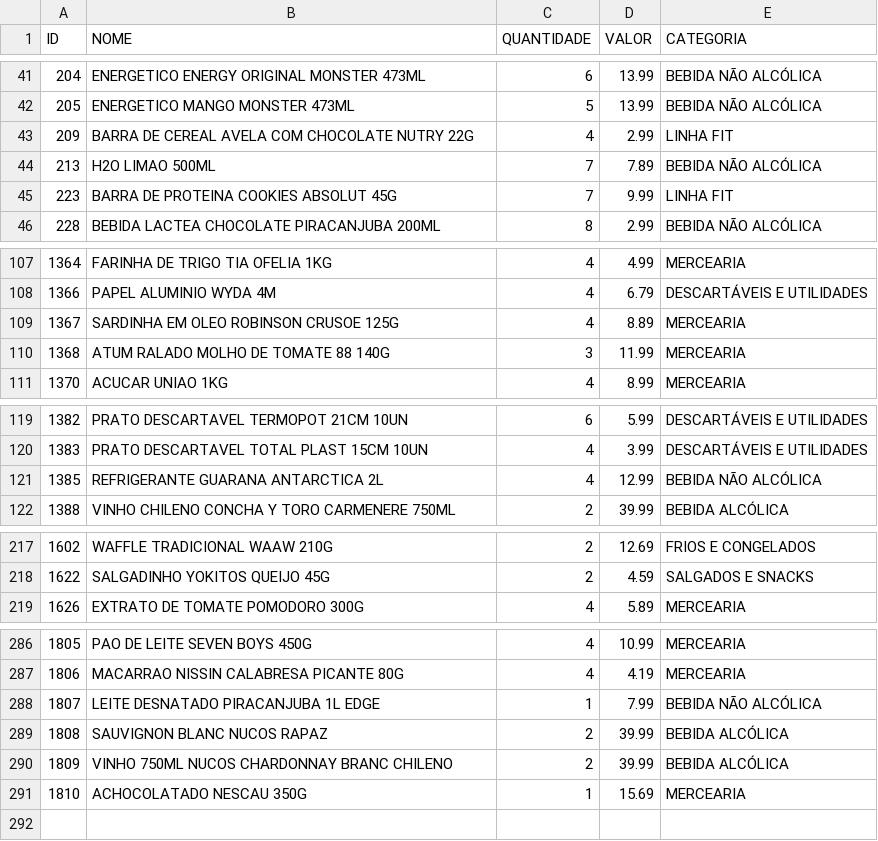
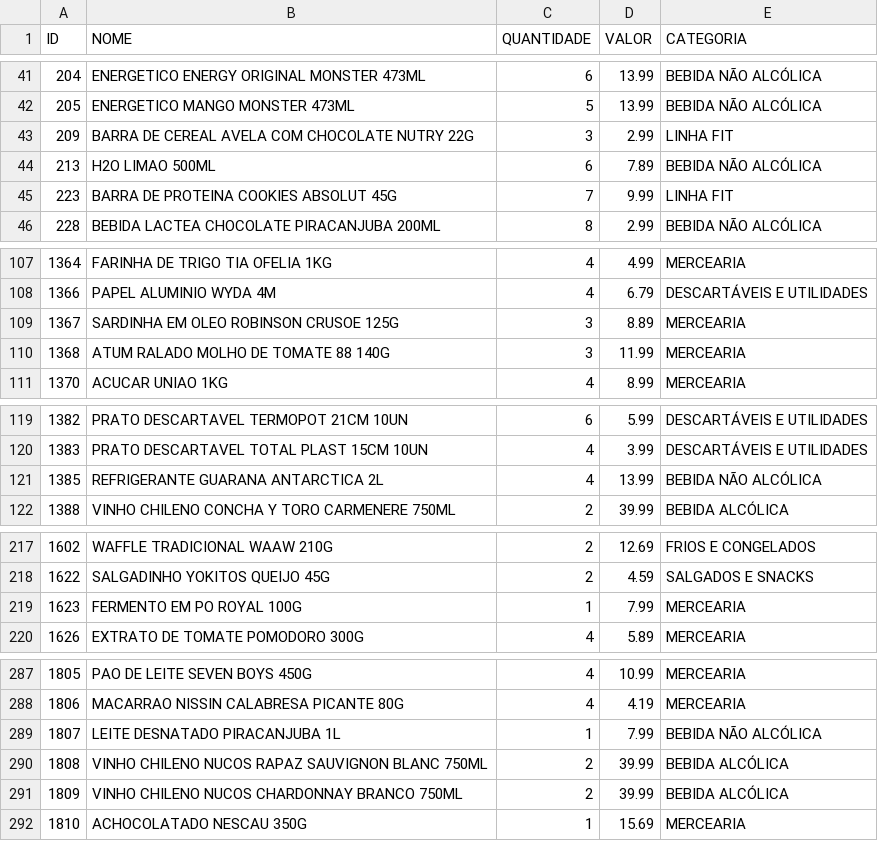
Before and after one commit to guicobracraft-prog/PesquisadeMercado, a CSV file: catalogo_geral.csv, drawn as a sheet; only a part is shown, gaps mark what is left out; the diff covers the shown part only.

```diff
--- a/catalogo_geral.csv
+++ b/catalogo_geral.csv
@@ -42,4 +42,4 @@ ID;NOME;QUANTIDADE;VALOR;CATEGORIA
 205;ENERGETICO MANGO MONSTER 473ML;5;13.99;BEBIDA NÃO ALCÓLICA
-209;BARRA DE CEREAL AVELA COM CHOCOLATE NUTRY 22G;4;2.99;LINHA FIT
-213;H2O LIMAO 500ML;7;7.89;BEBIDA NÃO ALCÓLICA
+209;BARRA DE CEREAL AVELA COM CHOCOLATE NUTRY 22G;3;2.99;LINHA FIT
+213;H2O LIMAO 500ML;6;7.89;BEBIDA NÃO ALCÓLICA
 223;BARRA DE PROTEINA COOKIES ABSOLUT 45G;7;9.99;LINHA FIT
@@ -108,3 +108,3 @@ ID;NOME;QUANTIDADE;VALOR;CATEGORIA
 1366;PAPEL ALUMINIO WYDA 4M;4;6.79;DESCARTÁVEIS E UTILIDADES
-1367;SARDINHA EM OLEO ROBINSON CRUSOE 125G;4;8.89;MERCEARIA
+1367;SARDINHA EM OLEO ROBINSON CRUSOE 125G;3;8.89;MERCEARIA
 1368;ATUM RALADO MOLHO DE TOMATE 88 140G;3;11.99;MERCEARIA
@@ -120,3 +120,3 @@ ID;NOME;QUANTIDADE;VALOR;CATEGORIA
 1383;PRATO DESCARTAVEL TOTAL PLAST 15CM 10UN;4;3.99;DESCARTÁVEIS E UTILIDADES
-1385;REFRIGERANTE GUARANA ANTARCTICA 2L;4;12.99;BEBIDA NÃO ALCÓLICA
+1385;REFRIGERANTE GUARANA ANTARCTICA 2L;4;13.99;BEBIDA NÃO ALCÓLICA
 1388;VINHO CHILENO CONCHA Y TORO CARMENERE 750ML;2;39.99;BEBIDA ALCÓLICA
@@ -218,2 +218,3 @@ ID;NOME;QUANTIDADE;VALOR;CATEGORIA
 1622;SALGADINHO YOKITOS QUEIJO 45G;2;4.59;SALGADOS E SNACKS
+1623;FERMENTO EM PO ROYAL 100G;1;7.99;MERCEARIA
 1626;EXTRATO DE TOMATE POMODORO 300G;4;5.89;MERCEARIA
@@ -287,5 +288,5 @@ ID;NOME;QUANTIDADE;VALOR;CATEGORIA
 1806;MACARRAO NISSIN CALABRESA PICANTE 80G;4;4.19;MERCEARIA
-1807;LEITE DESNATADO PIRACANJUBA 1L EDGE;1;7.99;BEBIDA NÃO ALCÓLICA
-1808;SAUVIGNON BLANC NUCOS RAPAZ;2;39.99;BEBIDA ALCÓLICA
-1809;VINHO 750ML NUCOS CHARDONNAY BRANC CHILENO;2;39.99;BEBIDA ALCÓLICA
+1807;LEITE DESNATADO PIRACANJUBA 1L;1;7.99;BEBIDA NÃO ALCÓLICA
+1808;VINHO CHILENO NUCOS RAPAZ SAUVIGNON BLANC 750ML;2;39.99;BEBIDA ALCÓLICA
+1809;VINHO CHILENO NUCOS CHARDONNAY BRANCO 750ML;2;39.99;BEBIDA ALCÓLICA
 1810;ACHOCOLATADO NESCAU 350G;1;15.69;MERCEARIA
```
Also changed, not shown: 4 edited cells elsewhere in this file, catalogo_por_categoria.csv, movimentacoes.csv, 4 other files.
